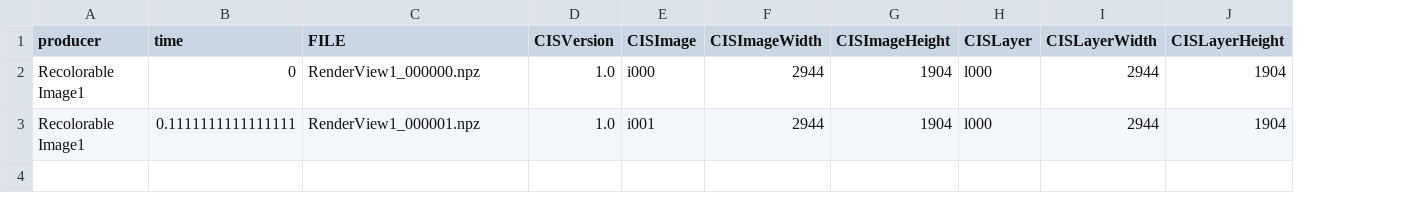
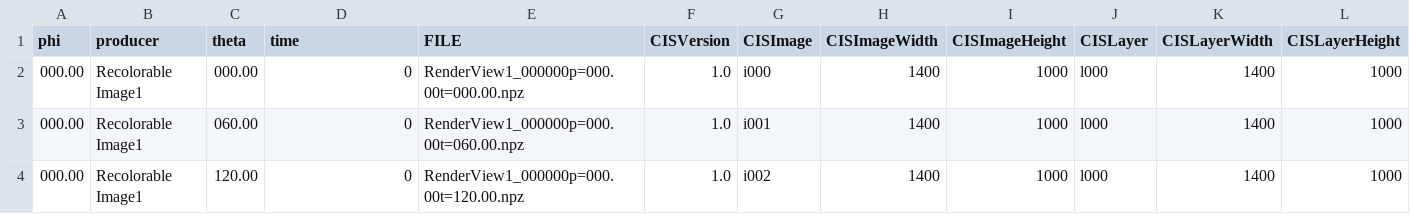
Before and after one commit to cinemascience/cinemasci, a CSV file: testing/data/paraview_extracts.cdb/data.csv, drawn as a sheet; only a part is shown; addresses are those after the commit; rows hold the shown columns only; the diff names each change by its address in the sheet, - before the commit and + after, or states it on an @@ line.

Commit message:
updating paraview data and test

```diff
--- a/testing/data/paraview_extracts.cdb/data.csv
+++ b/testing/data/paraview_extracts.cdb/data.csv
+column A (phi), rows 2-3: 000.00 | 000.00
+column C (theta), rows 2-3: 000.00 | 060.00
-E2 (FILE): RenderView1_000000.npz
+E2 (FILE): RenderView1_000000p=000.00t=000.00.npz
-H2:H3 (CISImageWidth): 2944
+H2:H3 (CISImageWidth): 1400
-I2:I3 (CISImageHeight): 1904
+I2:I3 (CISImageHeight): 1000
-K2:K3 (CISLayerWidth): 2944
+K2:K3 (CISLayerWidth): 1400
-L2:L3 (CISLayerHeight): 1904
+L2:L3 (CISLayerHeight): 1000
-D3 (time): 0.1111111111111111
+D3 (time): 0
-E3 (FILE): RenderView1_000001.npz
+E3 (FILE): RenderView1_000000p=000.00t=060.00.npz
+row 4: 000.00 | Recolorable Image1 | 120.00 | 0 | RenderView1_000000p=000.00t=120.00.npz | 1.0 | i002 | 1400 | 1000 | l000 | 1400 | 1000
```
Also changed, not shown: 7 other files.
